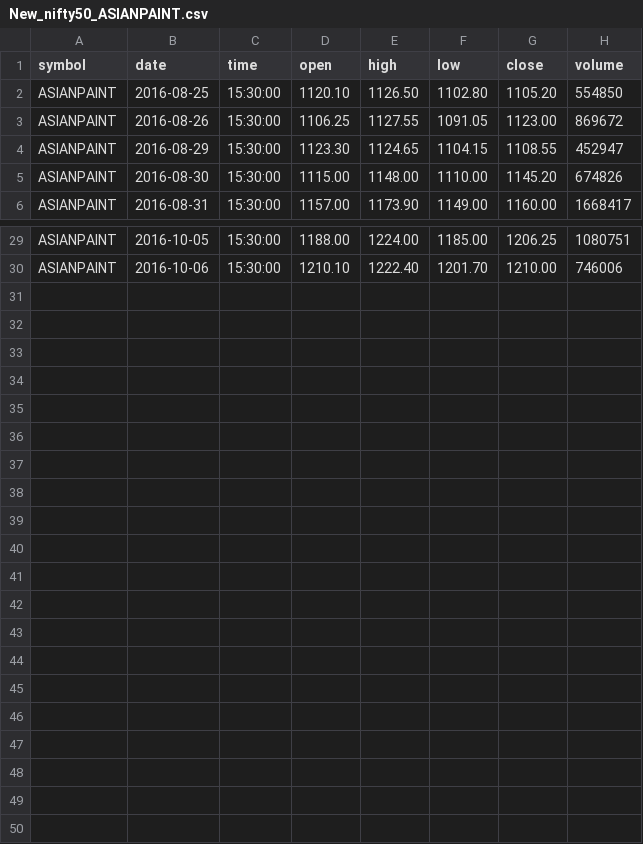
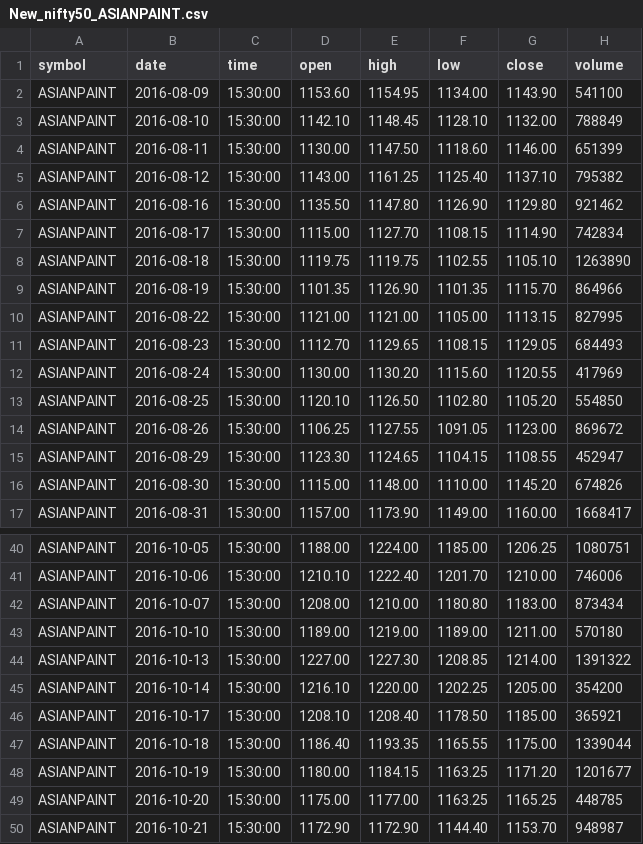
Before and after one commit to gaurav32/my-trade, a CSV file: TradingMarket/CodeBase/python/2_datadump/datadump/daily/New_nifty50_ASIANPAINT.csv, drawn as a sheet; only a part is shown, gaps mark what is left out; the diff names each change by its address in the sheet, - before the commit and + after, or states it on an @@ line.

```diff
--- a/TradingMarket/CodeBase/python/2_datadump/datadump/daily/New_nifty50_ASIANPAINT.csv
+++ b/TradingMarket/CodeBase/python/2_datadump/datadump/daily/New_nifty50_ASIANPAINT.csv
+row 2: ASIANPAINT | 2016-08-09 | 15:30:00 | 1153.60 | 1154.95 | 1134.00 | 1143.90 | 541100
+row 3: ASIANPAINT | 2016-08-10 | 15:30:00 | 1142.10 | 1148.45 | 1128.10 | 1132.00 | 788849
+row 4: ASIANPAINT | 2016-08-11 | 15:30:00 | 1130.00 | 1147.50 | 1118.60 | 1146.00 | 651399
+row 5: ASIANPAINT | 2016-08-12 | 15:30:00 | 1143.00 | 1161.25 | 1125.40 | 1137.10 | 795382
+row 6: ASIANPAINT | 2016-08-16 | 15:30:00 | 1135.50 | 1147.80 | 1126.90 | 1129.80 | 921462
+row 7: ASIANPAINT | 2016-08-17 | 15:30:00 | 1115.00 | 1127.70 | 1108.15 | 1114.90 | 742834
+row 8: ASIANPAINT | 2016-08-18 | 15:30:00 | 1119.75 | 1119.75 | 1102.55 | 1105.10 | 1263890
+row 9: ASIANPAINT | 2016-08-19 | 15:30:00 | 1101.35 | 1126.90 | 1101.35 | 1115.70 | 864966
+row 10: ASIANPAINT | 2016-08-22 | 15:30:00 | 1121.00 | 1121.00 | 1105.00 | 1113.15 | 827995
+row 11: ASIANPAINT | 2016-08-23 | 15:30:00 | 1112.70 | 1129.65 | 1108.15 | 1129.05 | 684493
+row 12: ASIANPAINT | 2016-08-24 | 15:30:00 | 1130.00 | 1130.20 | 1115.60 | 1120.55 | 417969
+row 42: ASIANPAINT | 2016-10-07 | 15:30:00 | 1208.00 | 1210.00 | 1180.80 | 1183.00 | 873434
+row 43: ASIANPAINT | 2016-10-10 | 15:30:00 | 1189.00 | 1219.00 | 1189.00 | 1211.00 | 570180
+row 44: ASIANPAINT | 2016-10-13 | 15:30:00 | 1227.00 | 1227.30 | 1208.85 | 1214.00 | 1391322
+row 45: ASIANPAINT | 2016-10-14 | 15:30:00 | 1216.10 | 1220.00 | 1202.25 | 1205.00 | 354200
+row 46: ASIANPAINT | 2016-10-17 | 15:30:00 | 1208.10 | 1208.40 | 1178.50 | 1185.00 | 365921
+row 47: ASIANPAINT | 2016-10-18 | 15:30:00 | 1186.40 | 1193.35 | 1165.55 | 1175.00 | 1339044
+row 48: ASIANPAINT | 2016-10-19 | 15:30:00 | 1180.00 | 1184.15 | 1163.25 | 1171.20 | 1201677
+row 49: ASIANPAINT | 2016-10-20 | 15:30:00 | 1175.00 | 1177.00 | 1163.25 | 1165.25 | 448785
+row 50: ASIANPAINT | 2016-10-21 | 15:30:00 | 1172.90 | 1172.90 | 1144.40 | 1153.70 | 948987
```
Also changed, not shown: TradingMarket/CodeBase/python/2_datadump/datadump/daily/New_nifty50_BOSCHLTD.csv, TradingMarket/CodeBase/python/2_datadump/datadump/daily/New_nifty50_EICHERMOT.csv, 51 other files.
